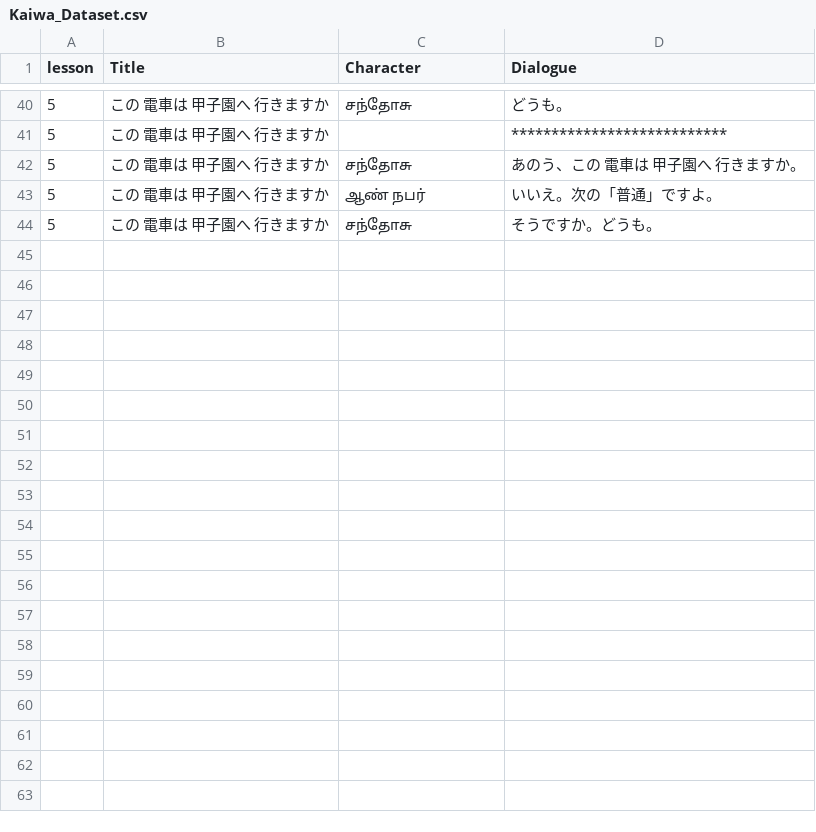
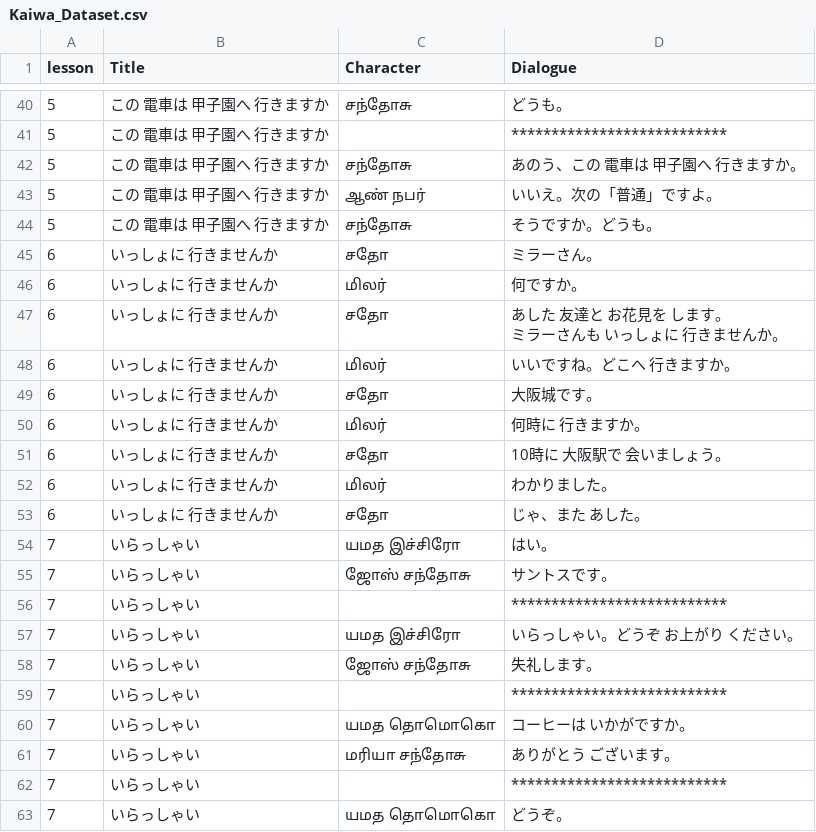
Before and after one commit to naga2hands/Learn_Japanese, a CSV file: Dataset/Kaiwa_Dataset.csv, drawn as a sheet; only a part is shown, gaps mark what is left out; ↵ is a line break in a cell; the diff covers the shown part only; the diff names each change by its address in the sheet, - before the commit and + after, or states it on an @@ line.

Commit message:
Add new example sentences to Bunkei, Kaiwa, and Reibun datasets for enhanced language practice

```diff
--- a/Dataset/Kaiwa_Dataset.csv
+++ b/Dataset/Kaiwa_Dataset.csv
+row 45: 6 | いっしょに 行きませんか | சதோ | ミラーさん。
+row 46: 6 | いっしょに 行きませんか | மிலர் | 何ですか。
+row 47: 6 | いっしょに 行きませんか | சதோ | あした 友達と お花見を します。 ↵ ミラーさんも いっしょに 行きませんか。
+row 48: 6 | いっしょに 行きませんか | மிலர் | いいですね。どこへ 行きますか。
+row 49: 6 | いっしょに 行きませんか | சதோ | 大阪城です。
+row 50: 6 | いっしょに 行きませんか | மிலர் | 何時に 行きますか。
+row 51: 6 | いっしょに 行きませんか | சதோ | 10時に 大阪駅で 会いましょう。
+row 52: 6 | いっしょに 行きませんか | மிலர் | わかりました。
+row 53: 6 | いっしょに 行きませんか | சதோ | じゃ、また あした。
+row 54: 7 | いらっしゃい | யமத இச்சிரோ | はい。
+row 55: 7 | いらっしゃい | ஜோஸ் சந்தோசு | サントスです。
+row 56: 7 | いらっしゃい |  | ***************************
+row 57: 7 | いらっしゃい | யமத இச்சிரோ | いらっしゃい。どうぞ お上がり ください。
+row 58: 7 | いらっしゃい | ஜோஸ் சந்தோசு | 失礼します。
+row 59: 7 | いらっしゃい |  | ***************************
+row 60: 7 | いらっしゃい | யமத தொமொகொ | コーヒーは いかがですか。
+row 61: 7 | いらっしゃい | மரியா சந்தோசு | ありがとう ございます。
+row 62: 7 | いらっしゃい |  | ***************************
+row 63: 7 | いらっしゃい | யமத தொமொகொ | どうぞ。
```
Also changed, not shown: 30 added rows elsewhere in this file, Dataset/Bunkei_Dataset.csv, Dataset/Reibun_Dataset.csv.
